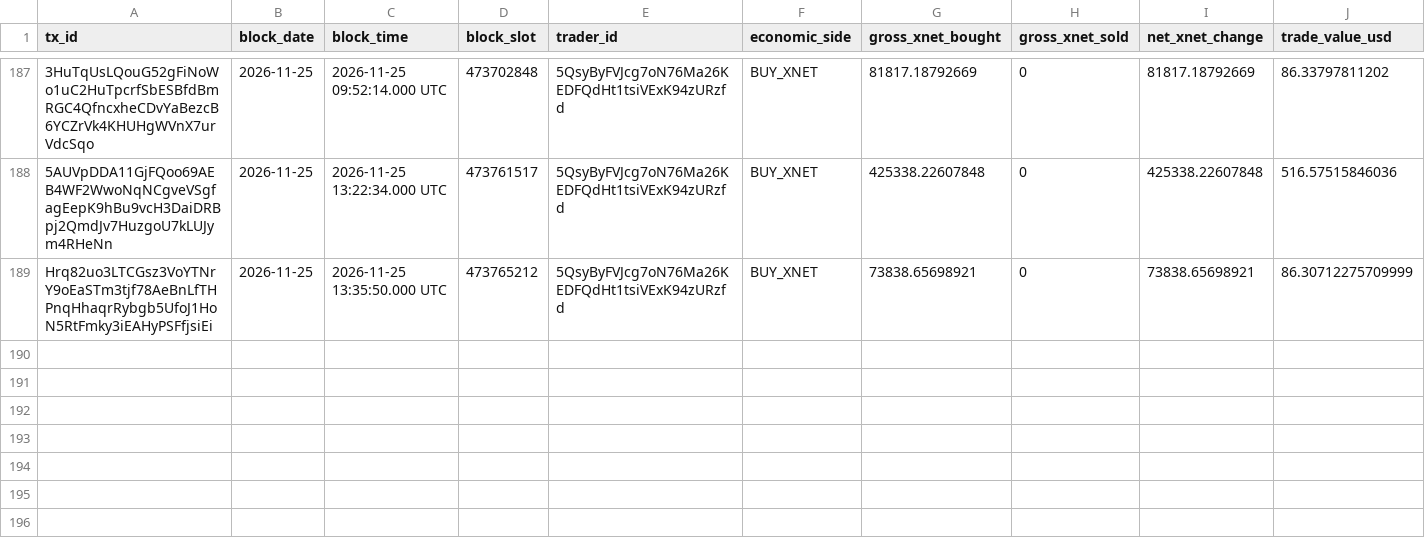
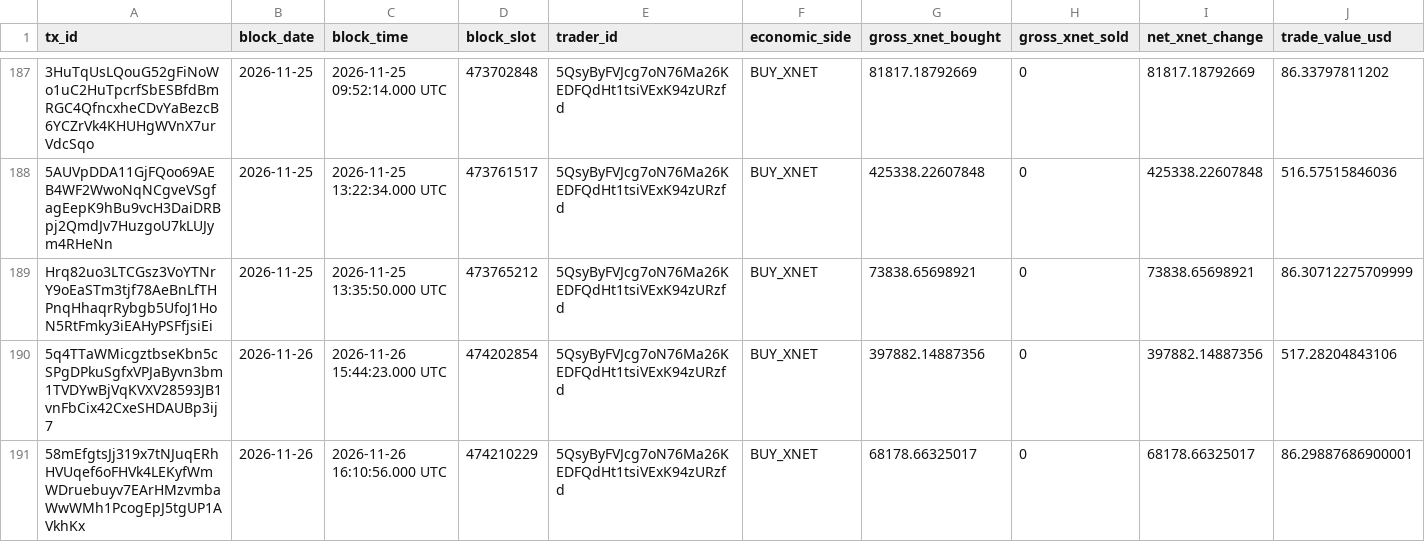
Before and after one commit to xnet-community-data/xnet-data-integration, a CSV file: data/canonical/bbb_trades.csv, drawn as a sheet; only a part is shown, gaps mark what is left out; rows hold the shown columns only; the diff names each change by its address in the sheet, - before the commit and + after, or states it on an @@ line.

Commit message:
Publish XNET live state (full)

```diff
--- a/data/canonical/bbb_trades.csv
+++ b/data/canonical/bbb_trades.csv
+row 190: 5q4TTaWMicgztbseKbn5cSPgDPkuSgfxVPJaByvn3bm1TVDYwBjVqKVXV28593JB1vnFbCix42CxeSHDAUBp3ij7 | 2026-11-26 | 2026-11-26 15:44:23.000 UTC | 474202854 | 5QsyByFVJcg7oN76Ma26KEDFQdHt1tsiVExK94zURzfd | BUY_XNET | 397882.14887356 | 0 | 397882.14887356 | 517.28204843106
+row 191: 58mEfgtsJj319x7tNJuqERhHVUqef6oFHVk4LEKyfWmWDruebuyv7EArHMzvmbaWwWMh1PcogEpJ5tgUP1AVkhKx | 2026-11-26 | 2026-11-26 16:10:56.000 UTC | 474210229 | 5QsyByFVJcg7oN76Ma26KEDFQdHt1tsiVExK94zURzfd | BUY_XNET | 68178.66325017 | 0 | 68178.66325017 | 86.29887686900001
```
Also changed, not shown: data/derived/bbb_burn_daily.csv, data/derived/bbb_trades_daily.csv, 22 other files.
